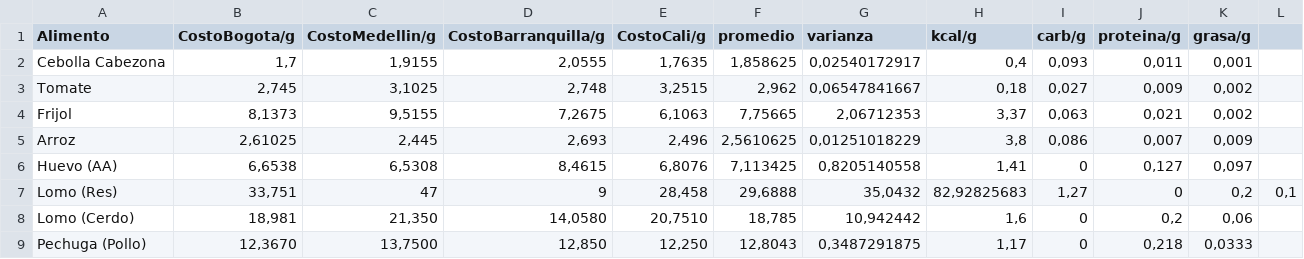
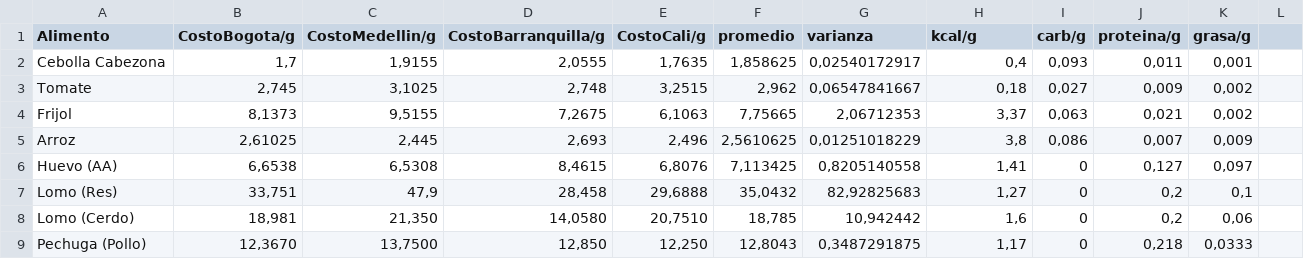
Before and after one commit to drodriguezol/Optimizacion-Proyecto, a CSV file: Copia de Datos Opti - Hoja 1.csv, drawn as a sheet.

Commit message:
Update Copia de Datos Opti - Hoja 1.csv

```diff
--- a/Copia de Datos Opti - Hoja 1.csv
+++ b/Copia de Datos Opti - Hoja 1.csv
@@ -6,3 +6,3 @@ Arroz,"2,61025","2,445","2,693","2,496","2,5610625","0,01251018229","3,8","0,086
 Huevo (AA),"6,6538","6,5308","8,4615","6,8076","7,113425","0,8205140558","1,41",0,"0,127","0,097"
-Lomo (Res),"33,751",47,9,"28,458","29,6888","35,0432","82,92825683","1,27",0,"0,2","0,1"
+Lomo (Res),"33,751","47,9","28,458","29,6888","35,0432","82,92825683","1,27",0,"0,2","0,1"
 Lomo (Cerdo),"18,981","21,350","14,0580","20,7510","18,785","10,942442","1,6",0,"0,2","0,06"
```
